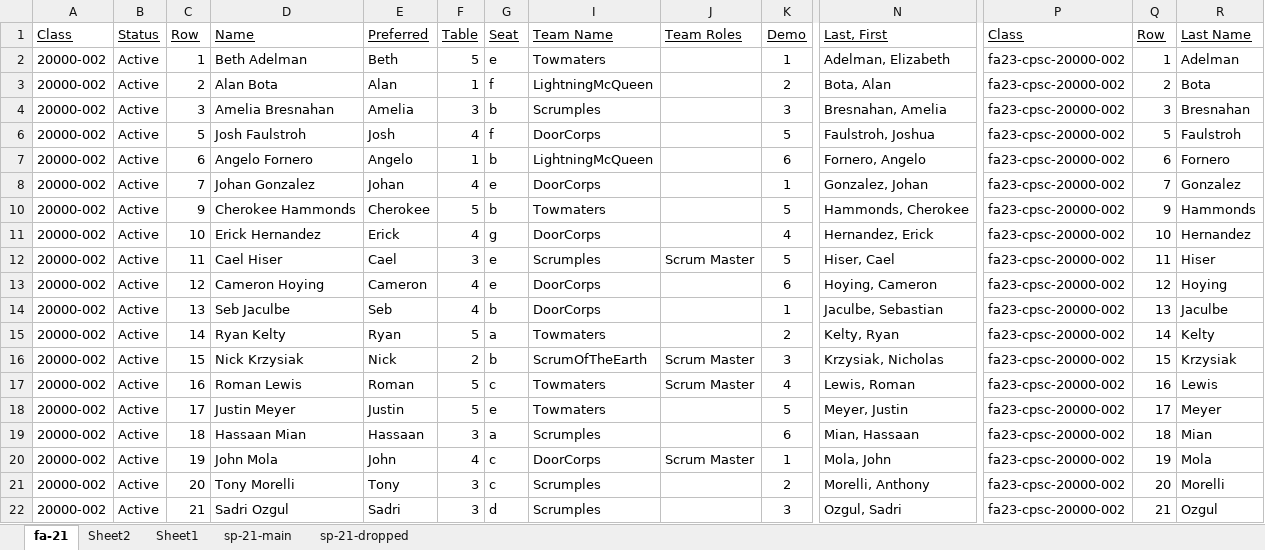
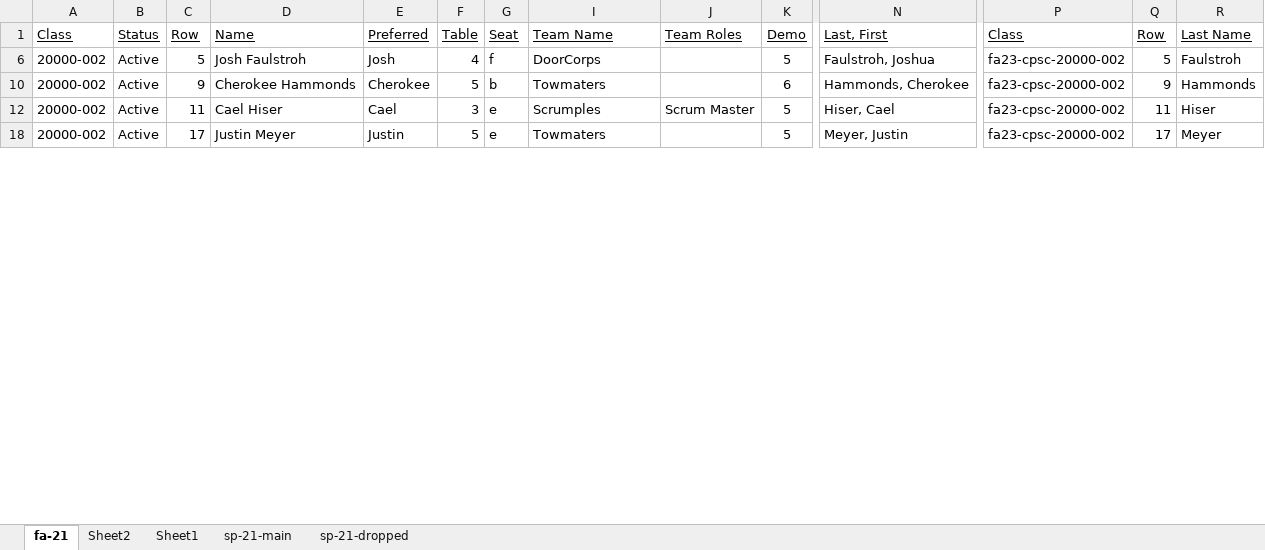
Before and after one commit to EricJPogue/lewis-education-static, an Excel workbook: students/all-students-2023-fall.xlsx, sheet fa-21, drawn as a sheet; only a part is shown, gaps mark what is left out; values as stored, in another font and other column widths than the file's, no borders; rows hold the shown columns only; the diff covers the shown part only; the diff names each change by its address in the sheet, - before the commit and + after, or states it on an @@ line.

```diff
--- a/students/all-students-2023-fall.xlsx (sheet fa-21)
+++ b/students/all-students-2023-fall.xlsx (sheet fa-21)
@@ row 2 hidden: 20000-002 | Active | 1 | Beth Adelman | Beth | 5 | e | Towmaters |  | 1 | Adelman, Elizabeth | fa23-cpsc-20000-002 | 1 | Adelman @@
@@ row 3 hidden: 20000-002 | Active | 2 | Alan Bota | Alan | 1 | f | LightningMcQueen |  | 2 | Bota, Alan | fa23-cpsc-20000-002 | 2 | Bota @@
@@ row 4 hidden: 20000-002 | Active | 3 | Amelia Bresnahan | Amelia | 3 | b | Scrumples |  | 3 | Bresnahan, Amelia | fa23-cpsc-20000-002 | 3 | Bresnahan @@
@@ row 7 hidden: 20000-002 | Active | 6 | Angelo Fornero | Angelo | 1 | b | LightningMcQueen |  | 6 | Fornero, Angelo | fa23-cpsc-20000-002 | 6 | Fornero @@
@@ row 8 hidden: 20000-002 | Active | 7 | Johan Gonzalez | Johan | 4 | e | DoorCorps |  | 1 | Gonzalez, Johan | fa23-cpsc-20000-002 | 7 | Gonzalez @@
-K10 (Demo): 5
+K10 (Demo): 6
@@ row 11 hidden: 20000-002 | Active | 10 | Erick Hernandez | Erick | 4 | g | DoorCorps |  | 4 | Hernandez, Erick | fa23-cpsc-20000-002 | 10 | Hernandez @@
@@ row 13 hidden: 20000-002 | Active | 12 | Cameron Hoying | Cameron | 4 | e | DoorCorps |  | 6 | Hoying, Cameron | fa23-cpsc-20000-002 | 12 | Hoying @@
@@ row 14 hidden: 20000-002 | Active | 13 | Seb Jaculbe | Seb | 4 | b | DoorCorps |  | 1 | Jaculbe, Sebastian | fa23-cpsc-20000-002 | 13 | Jaculbe @@
@@ row 15 hidden: 20000-002 | Active | 14 | Ryan Kelty | Ryan | 5 | a | Towmaters |  | 2 | Kelty, Ryan | fa23-cpsc-20000-002 | 14 | Kelty @@
@@ row 16 hidden: 20000-002 | Active | 15 | Nick Krzysiak | Nick | 2 | b | ScrumOfTheEarth | Scrum Master | 3 | Krzysiak, Nicholas | fa23-cpsc-20000-002 | 15 | Krzysiak @@
@@ row 17 hidden: 20000-002 | Active | 16 | Roman Lewis | Roman | 5 | c | Towmaters | Scrum Master | 4 | Lewis, Roman | fa23-cpsc-20000-002 | 16 | Lewis @@
@@ row 19 hidden: 20000-002 | Active | 18 | Hassaan Mian | Hassaan | 3 | a | Scrumples |  | 6 | Mian, Hassaan | fa23-cpsc-20000-002 | 18 | Mian @@
@@ row 20 hidden: 20000-002 | Active | 19 | John Mola | John | 4 | c | DoorCorps | Scrum Master | 1 | Mola, John | fa23-cpsc-20000-002 | 19 | Mola @@
@@ row 21 hidden: 20000-002 | Active | 20 | Tony Morelli | Tony | 3 | c | Scrumples |  | 2 | Morelli, Anthony | fa23-cpsc-20000-002 | 20 | Morelli @@
@@ row 22 hidden: 20000-002 | Active | 21 | Sadri Ozgul | Sadri | 3 | d | Scrumples |  | 3 | Ozgul, Sadri | fa23-cpsc-20000-002 | 21 | Ozgul @@
```
Also changed, not shown: 6 hidden or unhidden rows and 2 edited cells elsewhere in this sheet, 3 other files.
